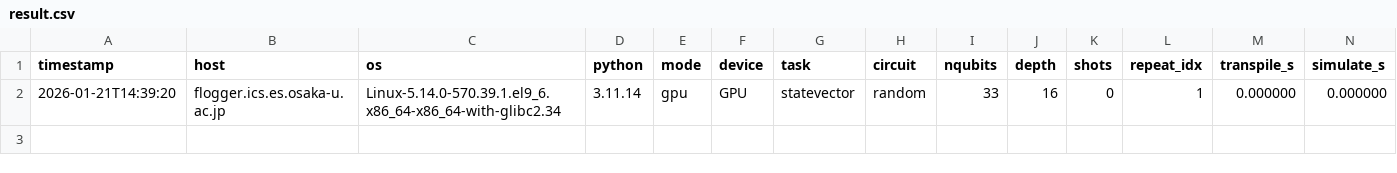
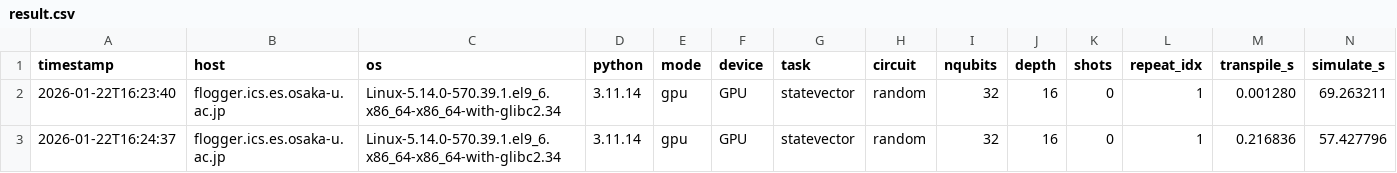
Before and after one commit to jvlatte/FrontierLabProject, a CSV file: results/result.csv, drawn as a sheet; only a part is shown; removed rows and columns are numbered as before the commit, all else as after; rows hold the shown columns only; the diff names each change by its address in the sheet, - before the commit and + after, or states it on an @@ line.

```diff
--- a/results/result.csv
+++ b/results/result.csv
-row 2: 2026-01-21T14:39:20 | flogger.ics.es.osaka-u.ac.jp | Linux-5.14.0-570.39.1.el9_6.x86_64-x86_64-with-glibc2.34 | 3.11.14 | gpu | GPU | statevector | random | 33 | 16 | 0 | 1 | 0.000000 | 0.000000
+row 2: 2026-01-22T16:23:40 | flogger.ics.es.osaka-u.ac.jp | Linux-5.14.0-570.39.1.el9_6.x86_64-x86_64-with-glibc2.34 | 3.11.14 | gpu | GPU | statevector | random | 32 | 16 | 0 | 1 | 0.001280 | 69.263211
+row 3: 2026-01-22T16:24:37 | flogger.ics.es.osaka-u.ac.jp | Linux-5.14.0-570.39.1.el9_6.x86_64-x86_64-with-glibc2.34 | 3.11.14 | gpu | GPU | statevector | random | 32 | 16 | 0 | 1 | 0.216836 | 57.427796
```
Also changed, not shown: 17 other files.
